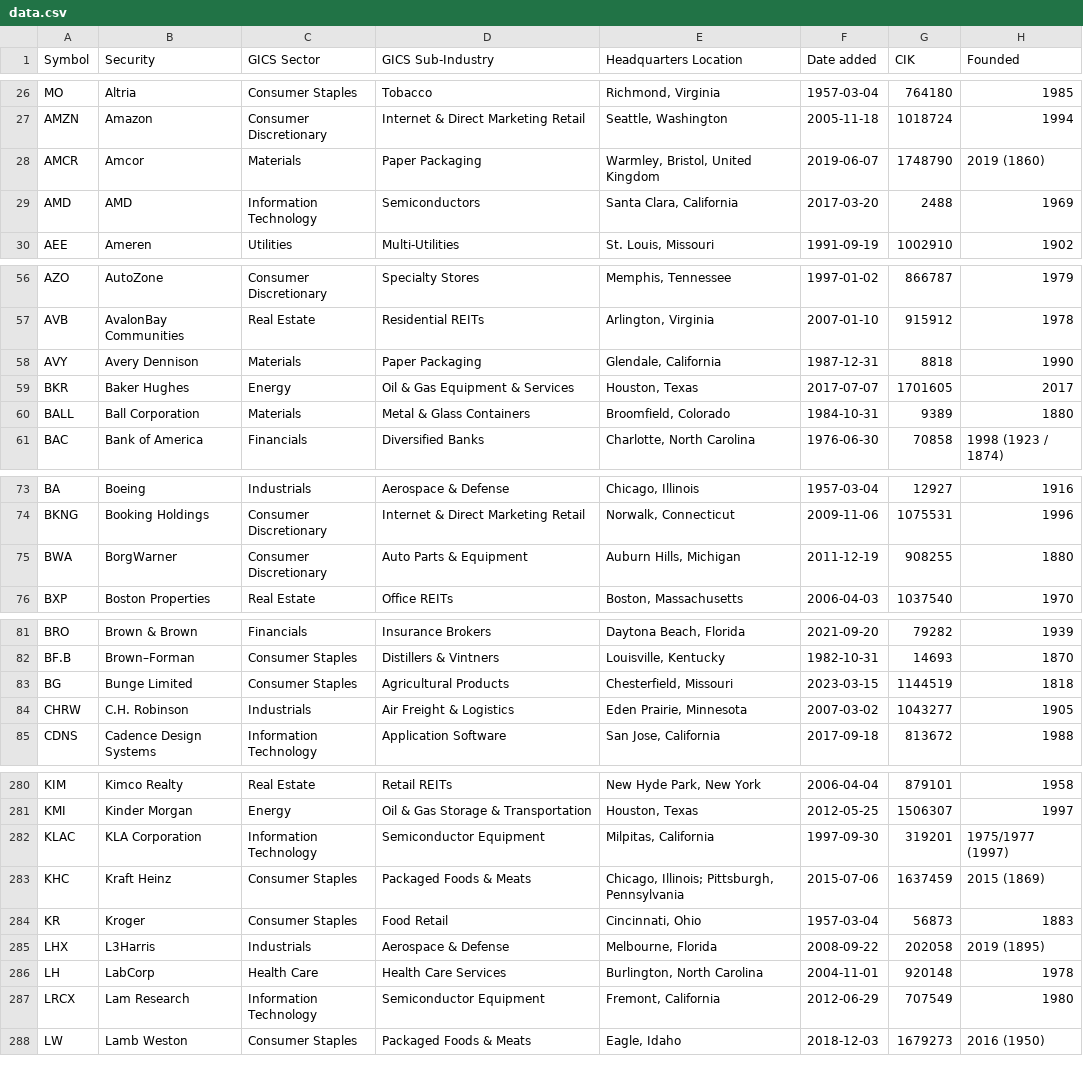
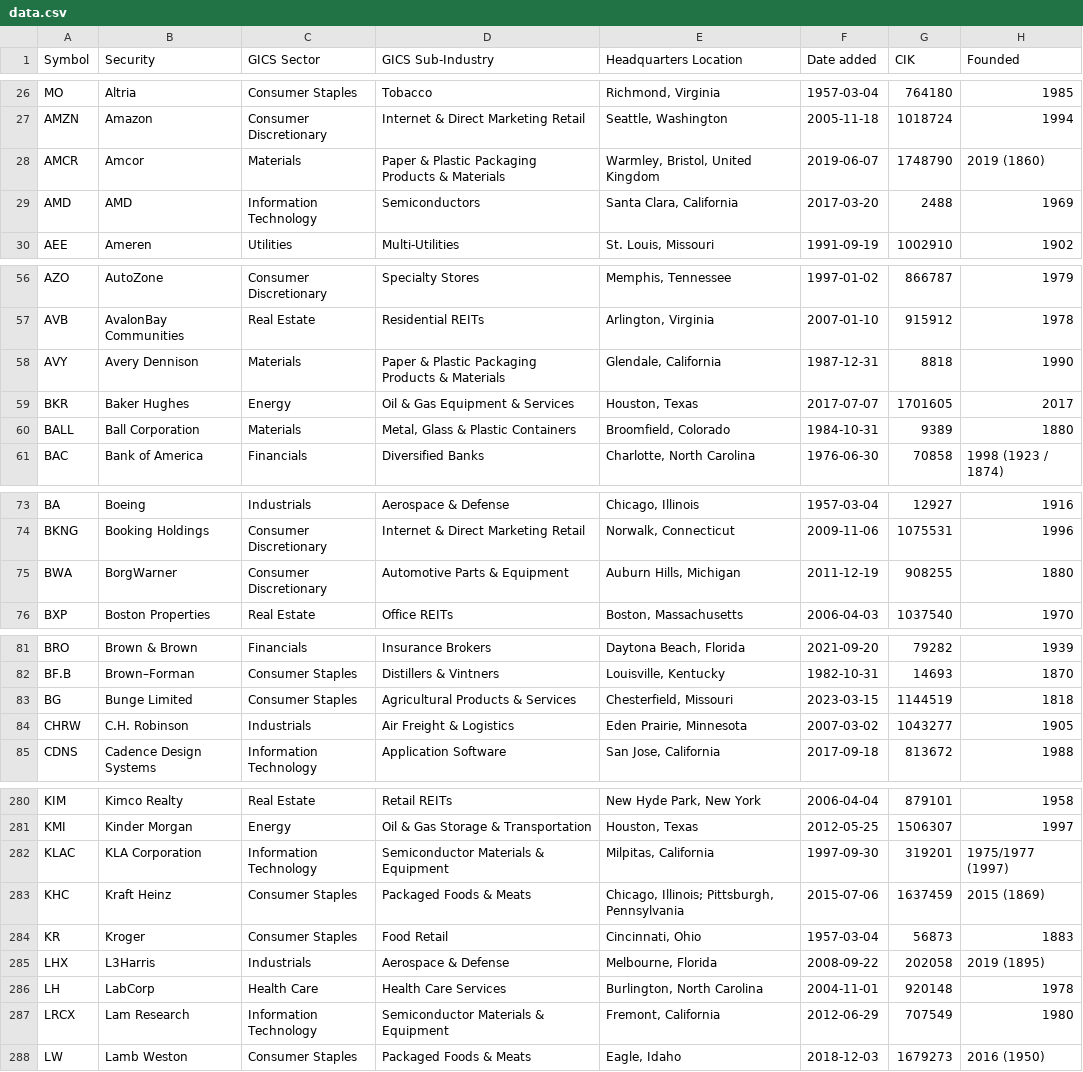
Before and after one commit to dylanroy/sandp500-dataset, a CSV file: data.csv, drawn as a sheet; only a part is shown, gaps mark what is left out; the diff covers the shown part only.

```diff
--- a/data.csv
+++ b/data.csv
@@ -27,3 +27,3 @@ MO,Altria,Consumer Staples,Tobacco,"Richmond, Virginia",1957-03-04,764180,1985
 AMZN,Amazon,Consumer Discretionary,Internet & Direct Marketing Retail,"Seattle, Washington",2005-11-18,1018724,1994
-AMCR,Amcor,Materials,Paper Packaging,"Warmley, Bristol, United Kingdom",2019-06-07,1748790,2019 (1860)
+AMCR,Amcor,Materials,Paper & Plastic Packaging Products & Materials,"Warmley, Bristol, United Kingdom",2019-06-07,1748790,2019 (1860)
 AMD,AMD,Information Technology,Semiconductors,"Santa Clara, California",2017-03-20,2488,1969
@@ -57,5 +57,5 @@ AZO,AutoZone,Consumer Discretionary,Specialty Stores,"Memphis, Tennessee",1997-0
 AVB,AvalonBay Communities,Real Estate,Residential REITs,"Arlington, Virginia",2007-01-10,915912,1978
-AVY,Avery Dennison,Materials,Paper Packaging,"Glendale, California",1987-12-31,8818,1990
+AVY,Avery Dennison,Materials,Paper & Plastic Packaging Products & Materials,"Glendale, California",1987-12-31,8818,1990
 BKR,Baker Hughes,Energy,Oil & Gas Equipment & Services,"Houston, Texas",2017-07-07,1701605,2017
-BALL,Ball Corporation,Materials,Metal & Glass Containers,"Broomfield, Colorado",1984-10-31,9389,1880
+BALL,Ball Corporation,Materials,"Metal, Glass & Plastic Containers","Broomfield, Colorado",1984-10-31,9389,1880
 BAC,Bank of America,Financials,Diversified Banks,"Charlotte, North Carolina",1976-06-30,70858,1998 (1923 / 1874)
@@ -74,3 +74,3 @@ BA,Boeing,Industrials,Aerospace & Defense,"Chicago, Illinois",1957-03-04,12927,1
 BKNG,Booking Holdings,Consumer Discretionary,Internet & Direct Marketing Retail,"Norwalk, Connecticut",2009-11-06,1075531,1996
-BWA,BorgWarner,Consumer Discretionary,Auto Parts & Equipment,"Auburn Hills, Michigan",2011-12-19,908255,1880
+BWA,BorgWarner,Consumer Discretionary,Automotive Parts & Equipment,"Auburn Hills, Michigan",2011-12-19,908255,1880
 BXP,Boston Properties,Real Estate,Office REITs,"Boston, Massachusetts",2006-04-03,1037540,1970
@@ -82,3 +82,3 @@ BRO,Brown & Brown,Financials,Insurance Brokers,"Daytona Beach, Florida",2021-09-
 BF.B,Brown–Forman,Consumer Staples,Distillers & Vintners,"Louisville, Kentucky",1982-10-31,14693,1870
-BG,Bunge Limited,Consumer Staples,Agricultural Products,"Chesterfield, Missouri",2023-03-15,1144519,1818
+BG,Bunge Limited,Consumer Staples,Agricultural Products & Services,"Chesterfield, Missouri",2023-03-15,1144519,1818
 CHRW,C.H. Robinson,Industrials,Air Freight & Logistics,"Eden Prairie, Minnesota",2007-03-02,1043277,1905
@@ -281,3 +281,3 @@ KIM,Kimco Realty,Real Estate,Retail REITs,"New Hyde Park, New York",2006-04-04,8
 KMI,Kinder Morgan,Energy,Oil & Gas Storage & Transportation,"Houston, Texas",2012-05-25,1506307,1997
-KLAC,KLA Corporation,Information Technology,Semiconductor Equipment,"Milpitas, California",1997-09-30,319201,1975/1977 (1997)
+KLAC,KLA Corporation,Information Technology,Semiconductor Materials & Equipment,"Milpitas, California",1997-09-30,319201,1975/1977 (1997)
 KHC,Kraft Heinz,Consumer Staples,Packaged Foods & Meats,"Chicago, Illinois; Pittsburgh, Pennsylvania",2015-07-06,1637459,2015 (1869)
@@ -286,3 +286,3 @@ LHX,L3Harris,Industrials,Aerospace & Defense,"Melbourne, Florida",2008-09-22,202
 LH,LabCorp,Health Care,Health Care Services,"Burlington, North Carolina",2004-11-01,920148,1978
-LRCX,Lam Research,Information Technology,Semiconductor Equipment,"Fremont, California",2012-06-29,707549,1980
+LRCX,Lam Research,Information Technology,Semiconductor Materials & Equipment,"Fremont, California",2012-06-29,707549,1980
 LW,Lamb Weston,Consumer Staples,Packaged Foods & Meats,"Eagle, Idaho",2018-12-03,1679273,2016 (1950)
```
Also changed, not shown: 32 edited cells elsewhere in this file.
